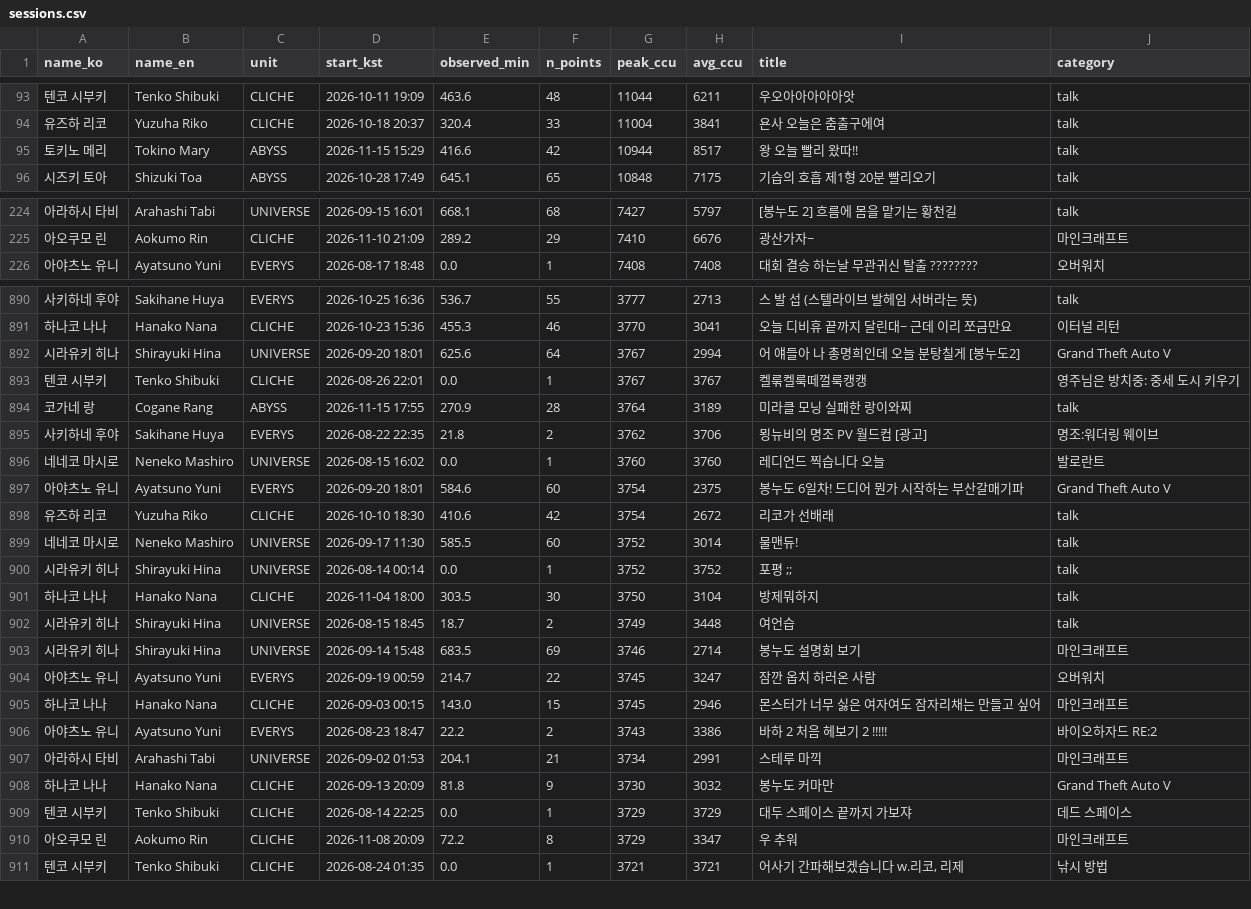
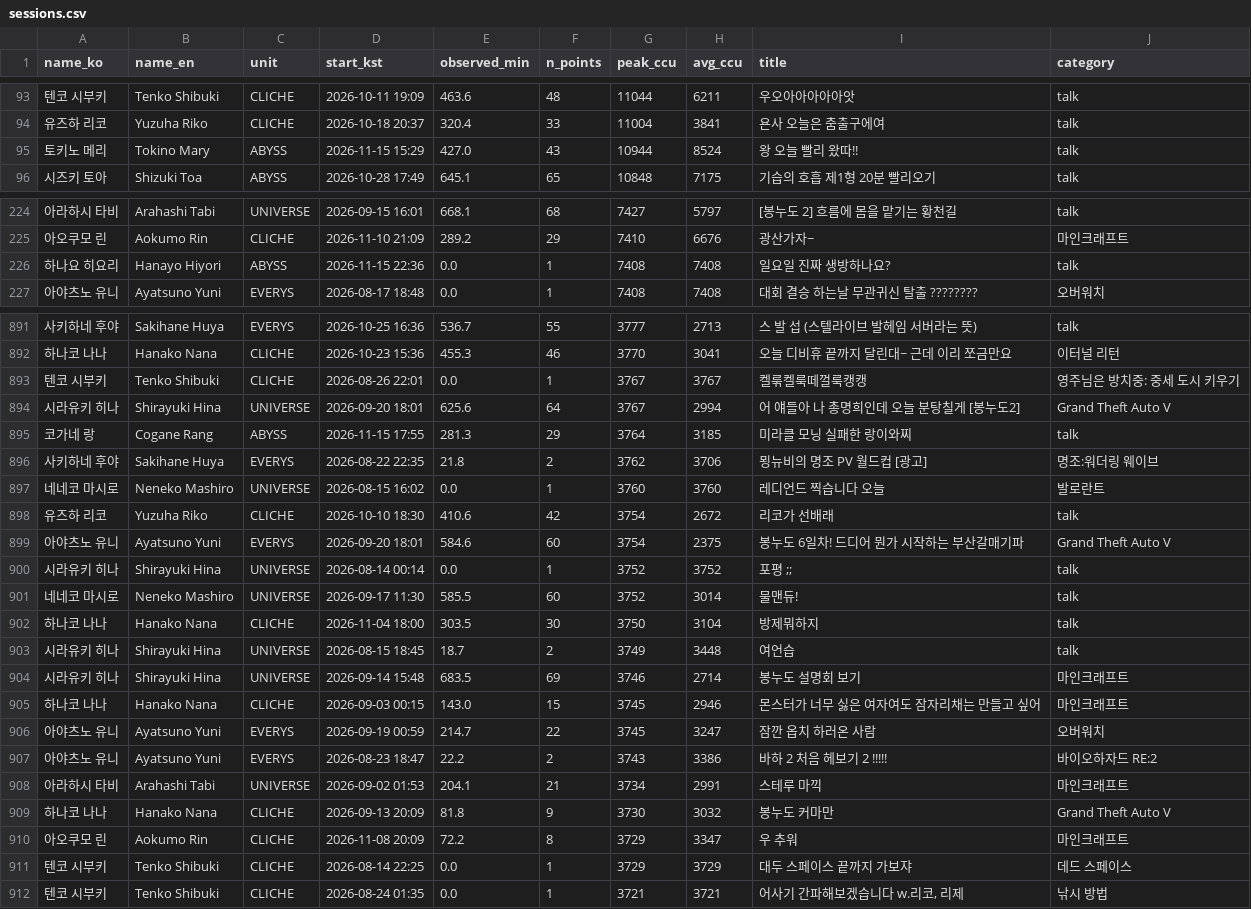
Before and after one commit to Argenviol/stellive-analytics, a CSV file: youtube_analyze_all/08_live_viewership/data/sessions.csv, drawn as a sheet; only a part is shown, gaps mark what is left out; the diff covers the shown part only.

```diff
--- a/youtube_analyze_all/08_live_viewership/data/sessions.csv
+++ b/youtube_analyze_all/08_live_viewership/data/sessions.csv
@@ -96,3 +96,3 @@ name_ko,name_en,unit,start_kst,observed_min,n_points,peak_ccu,avg_ccu,title,cate
 유즈하 리코,Yuzuha Riko,CLICHE,2026-10-18 20:37,320.4,33,11004,3841,욘사 오늘은 춤출구에여,talk
-토키노 메리,Tokino Mary,ABYSS,2026-11-15 15:29,416.6,42,10944,8517,왕 오늘 빨리 왔따!!,talk
+토키노 메리,Tokino Mary,ABYSS,2026-11-15 15:29,427.0,43,10944,8524,왕 오늘 빨리 왔따!!,talk
 시즈키 토아,Shizuki Toa,ABYSS,2026-10-28 17:49,645.1,65,10848,7175,기습의 호흡 제1형 20분 빨리오기,talk
@@ -229,2 +229,3 @@ name_ko,name_en,unit,start_kst,observed_min,n_points,peak_ccu,avg_ccu,title,cate
 아오쿠모 린,Aokumo Rin,CLICHE,2026-11-10 21:09,289.2,29,7410,6676,광산가자~,마인크래프트
+하나요 히요리,Hanayo Hiyori,ABYSS,2026-11-15 22:36,0.0,1,7408,7408,일요일 진짜 생방하나요?,talk
 아야츠노 유니,Ayatsuno Yuni,EVERYS,2026-08-17 18:48,0.0,1,7408,7408,대회 결승 하는날 무관귀신 탈출 ????????,오버워치
@@ -904,11 +905,11 @@ name_ko,name_en,unit,start_kst,observed_min,n_points,peak_ccu,avg_ccu,title,cate
 하나코 나나,Hanako Nana,CLICHE,2026-10-23 15:36,455.3,46,3770,3041,오늘 디비휴 끝까지 달린대~ 근데 이리 쪼금만요,이터널 리턴
+텐코 시부키,Tenko Shibuki,CLICHE,2026-08-26 22:01,0.0,1,3767,3767,켈룪켈룩떼껄룩캥캥,영주님은 방치중: 중세 도시 키우기
 시라유키 히나,Shirayuki Hina,UNIVERSE,2026-09-20 18:01,625.6,64,3767,2994,어 얘들아 나 총명희인데 오늘 분탕칠게 [봉누도2],Grand Theft Auto V
-텐코 시부키,Tenko Shibuki,CLICHE,2026-08-26 22:01,0.0,1,3767,3767,켈룪켈룩떼껄룩캥캥,영주님은 방치중: 중세 도시 키우기
-코가네 랑,Cogane Rang,ABYSS,2026-11-15 17:55,270.9,28,3764,3189,미라클 모닝 실패한 랑이와찌,talk
+코가네 랑,Cogane Rang,ABYSS,2026-11-15 17:55,281.3,29,3764,3185,미라클 모닝 실패한 랑이와찌,talk
 사키하네 후야,Sakihane Huya,EVERYS,2026-08-22 22:35,21.8,2,3762,3706,묑뉴비의 명조 PV 월드컵 [광고],명조:워더링 웨이브
 네네코 마시로,Neneko Mashiro,UNIVERSE,2026-08-15 16:02,0.0,1,3760,3760,레디언드 찍습니다 오늘,발로란트
+유즈하 리코,Yuzuha Riko,CLICHE,2026-10-10 18:30,410.6,42,3754,2672,리코가 선배래,talk
 아야츠노 유니,Ayatsuno Yuni,EVERYS,2026-09-20 18:01,584.6,60,3754,2375,봉누도 6일차!  드디어 뭔가 시작하는 부산갈매기파 ,Grand Theft Auto V
-유즈하 리코,Yuzuha Riko,CLICHE,2026-10-10 18:30,410.6,42,3754,2672,리코가 선배래,talk
+시라유키 히나,Shirayuki Hina,UNIVERSE,2026-08-14 00:14,0.0,1,3752,3752,포평 ;;,talk
 네네코 마시로,Neneko Mashiro,UNIVERSE,2026-09-17 11:30,585.5,60,3752,3014,물맨듀!,talk
-시라유키 히나,Shirayuki Hina,UNIVERSE,2026-08-14 00:14,0.0,1,3752,3752,포평 ;;,talk
 하나코 나나,Hanako Nana,CLICHE,2026-11-04 18:00,303.5,30,3750,3104,방제뭐하지,talk
@@ -916,4 +917,4 @@ name_ko,name_en,unit,start_kst,observed_min,n_points,peak_ccu,avg_ccu,title,cate
 시라유키 히나,Shirayuki Hina,UNIVERSE,2026-09-14 15:48,683.5,69,3746,2714,봉누도 설명회 보기 ,마인크래프트
+하나코 나나,Hanako Nana,CLICHE,2026-09-03 00:15,143.0,15,3745,2946,몬스터가 너무 싫은 여자여도 잠자리채는 만들고 싶어,마인크래프트
 아야츠노 유니,Ayatsuno Yuni,EVERYS,2026-09-19 00:59,214.7,22,3745,3247,잠깐 옵치 하러온 사람 ,오버워치
-하나코 나나,Hanako Nana,CLICHE,2026-09-03 00:15,143.0,15,3745,2946,몬스터가 너무 싫은 여자여도 잠자리채는 만들고 싶어,마인크래프트
 아야츠노 유니,Ayatsuno Yuni,EVERYS,2026-08-23 18:47,22.2,2,3743,3386,바하 2 처음 헤보기 2 !!!!!,바이오하자드 RE:2
@@ -921,4 +922,4 @@ name_ko,name_en,unit,start_kst,observed_min,n_points,peak_ccu,avg_ccu,title,cate
 하나코 나나,Hanako Nana,CLICHE,2026-09-13 20:09,81.8,9,3730,3032,봉누도 커마만,Grand Theft Auto V
+아오쿠모 린,Aokumo Rin,CLICHE,2026-11-08 20:09,72.2,8,3729,3347,우 추워,마인크래프트
 텐코 시부키,Tenko Shibuki,CLICHE,2026-08-14 22:25,0.0,1,3729,3729,대두 스페이스 끝까지 가보쟈,데드 스페이스
-아오쿠모 린,Aokumo Rin,CLICHE,2026-11-08 20:09,72.2,8,3729,3347,우 추워,마인크래프트
 텐코 시부키,Tenko Shibuki,CLICHE,2026-08-24 01:35,0.0,1,3721,3721,"어사기 간파해보겠습니다 w.리코, 리제",낚시 방법
```
Also changed, not shown: 88 moved rows and 18 edited cells elsewhere in this file, youtube_analyze_all/08_live_viewership/data/member_metrics.csv, 12 other files.
